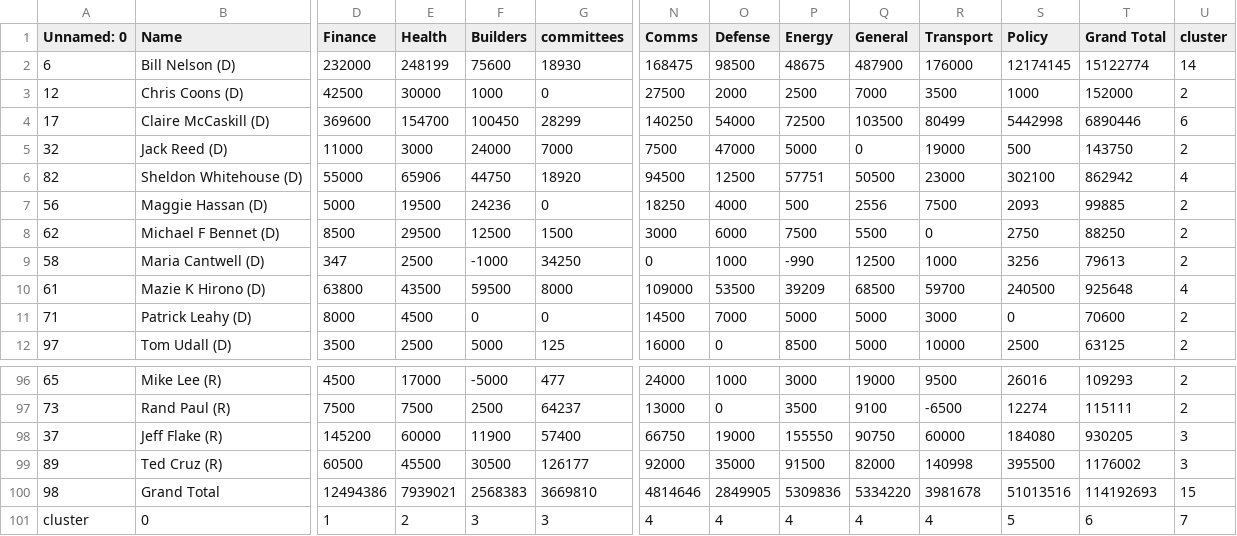
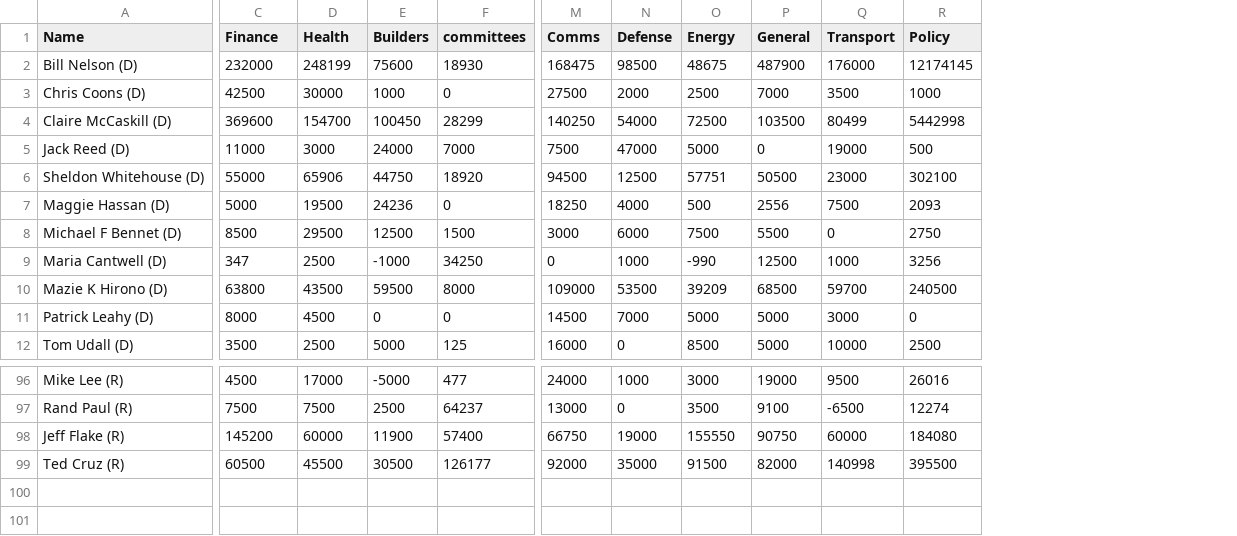
Before and after one commit to vineet247/money_in_politics, a CSV file: clustered_party.csv, drawn as a sheet; only a part is shown, gaps mark what is left out; rows hold the shown columns only; the diff names each change by its address in the sheet, - before the commit and + after, or states it on an @@ line.

Commit message:
added new html and css files for the new view. Added view for sorting by party

```diff
--- a/clustered_party.csv
+++ b/clustered_party.csv
-column A (Unnamed: 0), rows 2-12: 6 | 12 | 17 | 32 | 82 | 56 | 62 | 58 | 61 | 71 | 97; rows 96-99: 65 | 73 | 37 | 89
-column T (Grand Total), rows 2-12: 15122774 | 152000 | 6890446 | 143750 | 862942 | 99885 | 88250 | 79613 | 925648 | 70600 | 63125; rows 96-99: 109293 | 115111 | 930205 | 1176002
-column U (cluster), rows 2-12: 14 | 2 | 6 | 2 | 4 | 2 | 2 | 2 | 4 | 2 | 2; rows 96-99: 2 | 2 | 3 | 3
-row 100: 98 | Grand Total | 12494386 | 7939021 | 2568383 | 3669810 | 4814646 | 2849905 | 5309836 | 5334220 | 3981678 | 51013516 | 114192693 | 15
-row 101: cluster | 0 | 1 | 2 | 3 | 3 | 4 | 4 | 4 | 4 | 4 | 5 | 6 | 7
```
Also changed, not shown: 3 other files.
